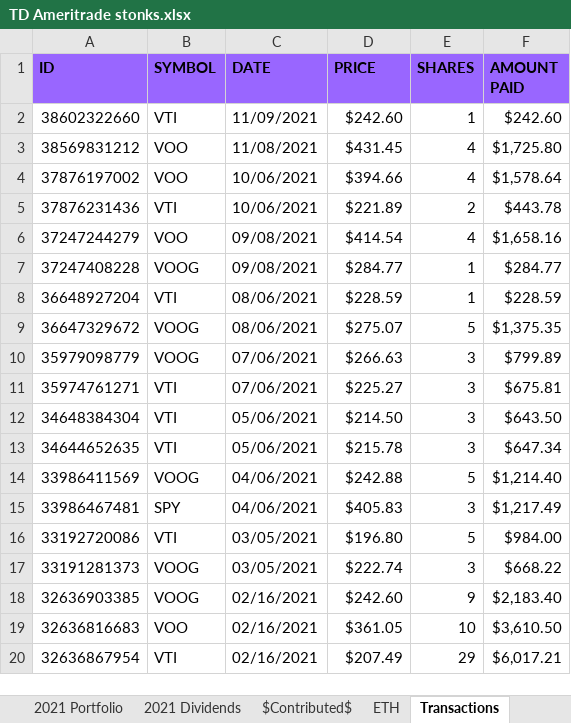
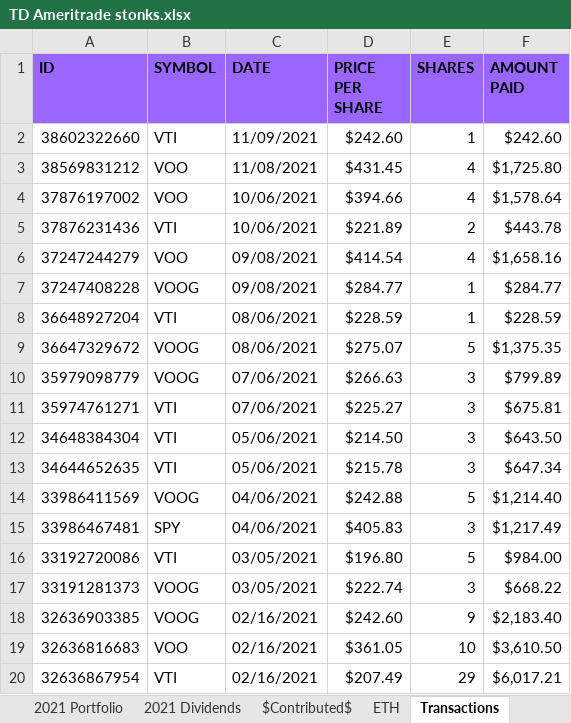
Before and after one commit to KylerLoucks/server47, an Excel workbook: excelworkbooktest/TD Ameritrade stonks.xlsx, sheet Transactions, drawn as a sheet; values as stored, in another font and other column widths than the file's, no borders; the diff names each change by its address in the sheet, - before the commit and + after, or states it on an @@ line.

Commit message:
Added functions to write to the excel sheet the current price of each position held on a TD Ameritrade account

```diff
--- a/excelworkbooktest/TD Ameritrade stonks.xlsx (sheet Transactions)
+++ b/excelworkbooktest/TD Ameritrade stonks.xlsx (sheet Transactions)
-D1: PRICE
+D1: PRICE PER SHARE
```
Also changed, not shown: sheet 2021 Portfolio, sheet 2021 Dividends, sheet $Contributed$, sheet ETH, other sheet tabs, 2 other files.
